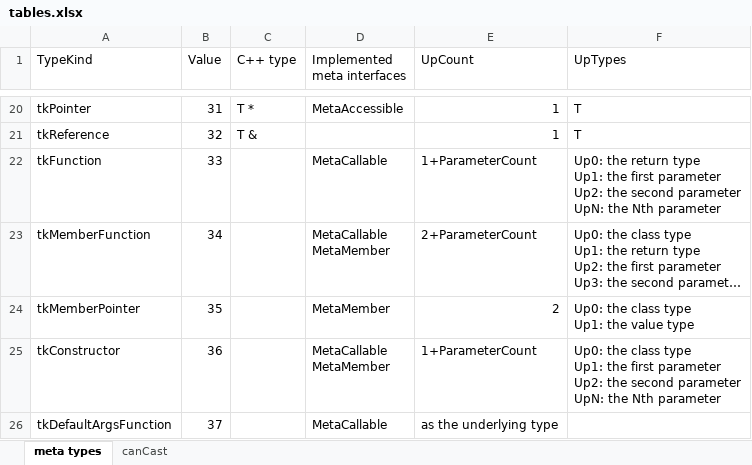
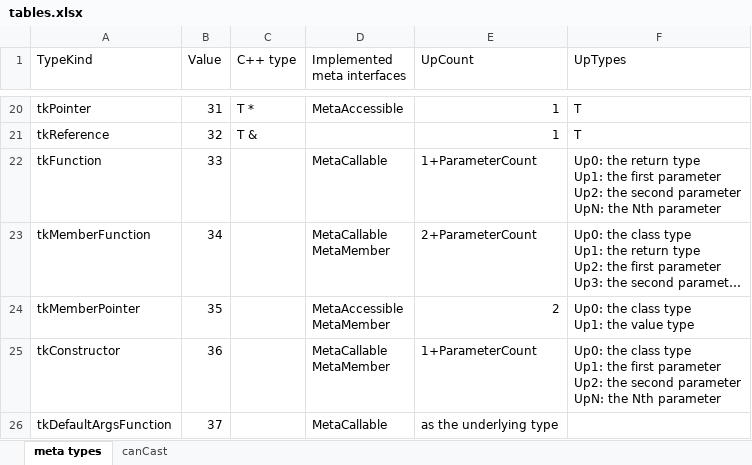
Before and after one commit to wqking/metapp, an Excel workbook: doc/tables.xlsx, sheet meta types, drawn as a sheet; only a part is shown, gaps mark what is left out; long unchanged cells end in …; values as stored, in another font and other column widths than the file's, no borders; ↵ is a line break in a cell; the diff names each change by its address in the sheet, - before the commit and + after, or states it on an @@ line.

```diff
--- a/doc/tables.xlsx (sheet meta types)
+++ b/doc/tables.xlsx (sheet meta types)
-D24 (Implemented meta interfaces): MetaMember
+D24 (Implemented meta interfaces): MetaAccessible ↵ MetaMember
```
Also changed, not shown: 17 other files.
